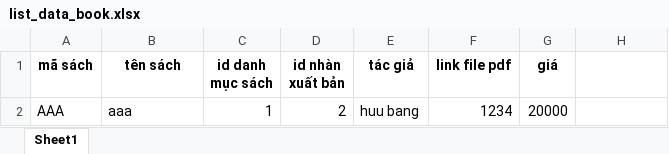
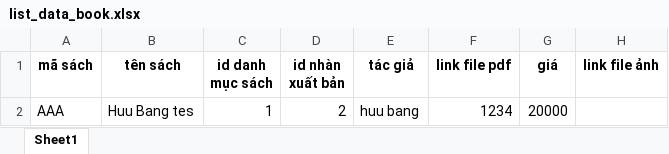
Before and after one commit to mantanvietnam/mantan_source_mysql, an Excel workbook: Plugin/thuvien/view/home/book/list_data_book.xlsx, sheet Sheet1, drawn as a sheet; values as stored, in another font and other column widths than the file's, no borders; the diff names each change by its address in the sheet, - before the commit and + after, or states it on an @@ line.

```diff
--- a/Plugin/thuvien/view/home/book/list_data_book.xlsx (sheet Sheet1)
+++ b/Plugin/thuvien/view/home/book/list_data_book.xlsx (sheet Sheet1)
-H1: (empty)
+H1: link file ảnh
-B2 (tên sách): aaa
+B2 (tên sách): Huu Bang tes
```
Also changed, not shown: 26 other files.
